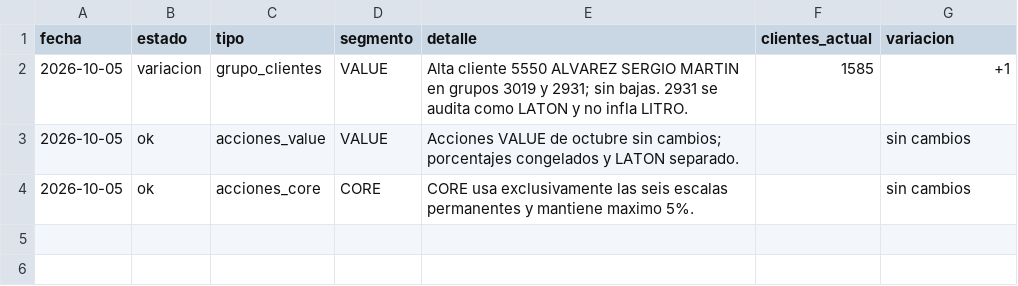
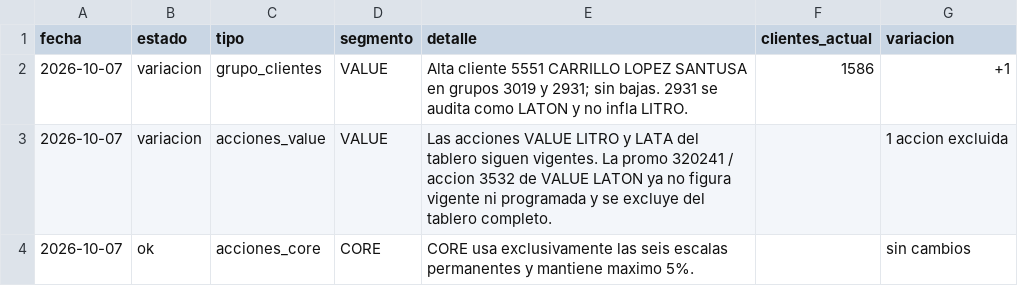
Before and after one commit to tomasddv/grupo-de-clientes-, a CSV file: trade_spend_dashboard/data/processed/alerts.csv, drawn as a sheet.

```diff
--- a/trade_spend_dashboard/data/processed/alerts.csv
+++ b/trade_spend_dashboard/data/processed/alerts.csv
@@ -1,4 +1,4 @@
 fecha,estado,tipo,segmento,detalle,clientes_actual,variacion
-2026-10-05,variacion,grupo_clientes,VALUE,Alta cliente 5550 ALVAREZ SERGIO MARTIN en grupos 3019 y 2931; sin bajas. 2931 se audita como LATON y no infla LITRO.,1585,+1
-2026-10-05,ok,acciones_value,VALUE,Acciones VALUE de octubre sin cambios; porcentajes congelados y LATON separado.,,sin cambios
-2026-10-05,ok,acciones_core,CORE,CORE usa exclusivamente las seis escalas permanentes y mantiene maximo 5%.,,sin cambios
+2026-10-07,variacion,grupo_clientes,VALUE,Alta cliente 5551 CARRILLO LOPEZ SANTUSA en grupos 3019 y 2931; sin bajas. 2931 se audita como LATON y no infla LITRO.,1586,+1
+2026-10-07,variacion,acciones_value,VALUE,Las acciones VALUE LITRO y LATA del tablero siguen vigentes. La promo 320241 / accion 3532 de VALUE LATON ya no figura vigente ni programada y se excluye del tablero completo.,,1 accion excluida
+2026-10-07,ok,acciones_core,CORE,CORE usa exclusivamente las seis escalas permanentes y mantiene maximo 5%.,,sin cambios
```
Also changed, not shown: trade_spend_dashboard/data/processed/client_percentages.csv, trade_spend_dashboard/data/processed/group_summary.csv.
